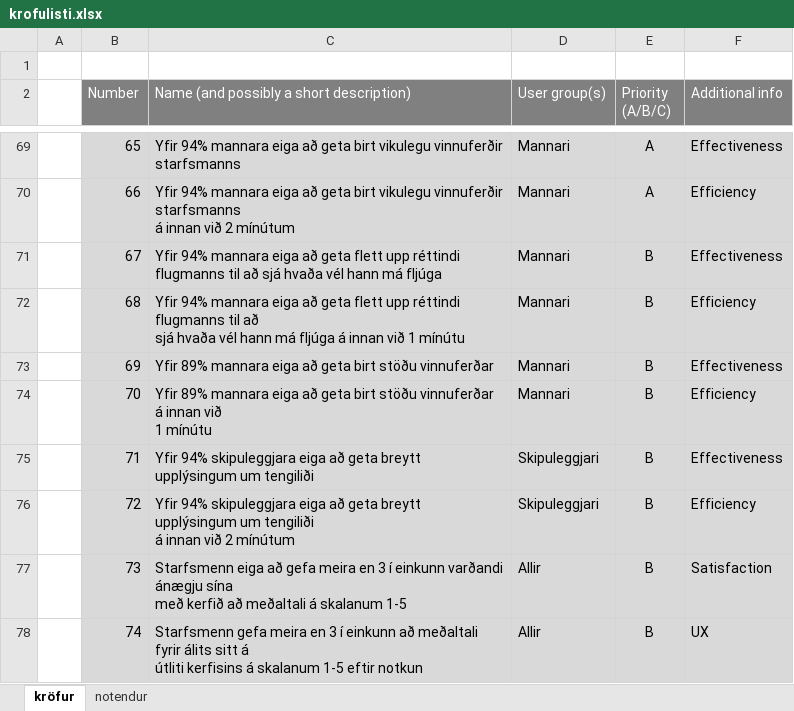
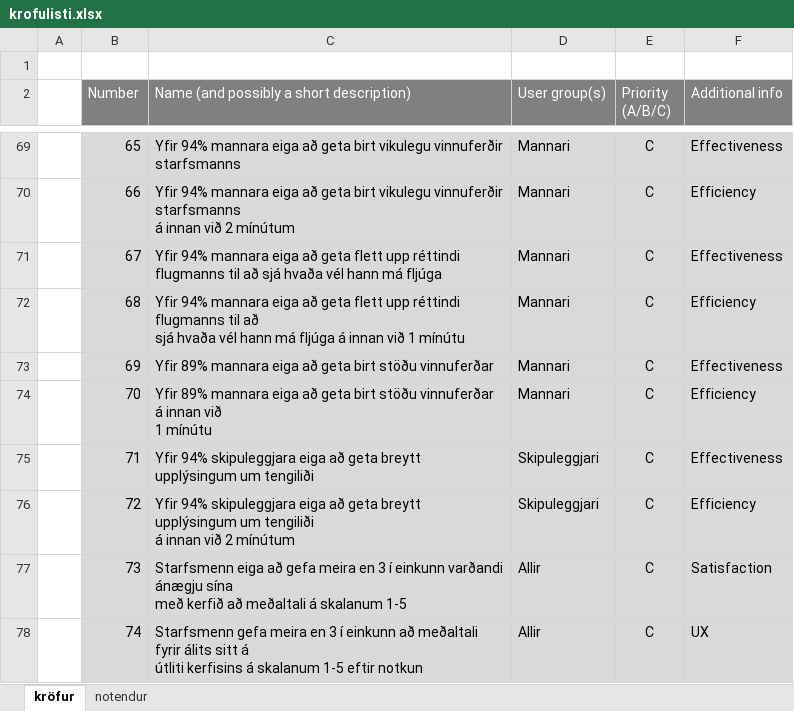
Before and after one commit to RunarVestmann/verklegtnamskeid1, an Excel workbook: documentation/krofulisti.xlsx, sheet kröfur, drawn as a sheet; only a part is shown, gaps mark what is left out; values as stored, in another font and other column widths than the file's, no borders; the diff covers the shown part only; the diff names each change by its address in the sheet, - before the commit and + after, or states it on an @@ line.

```diff
--- a/documentation/krofulisti.xlsx (sheet kröfur)
+++ b/documentation/krofulisti.xlsx (sheet kröfur)
-E69:E70 (Priority (A/B/C)): A
+E69:E70 (Priority (A/B/C)): C
-E71:E78 (Priority (A/B/C)): B
+E71:E78 (Priority (A/B/C)): C
```
Also changed, not shown: 26 edited cells elsewhere in this sheet, 2 other files.
